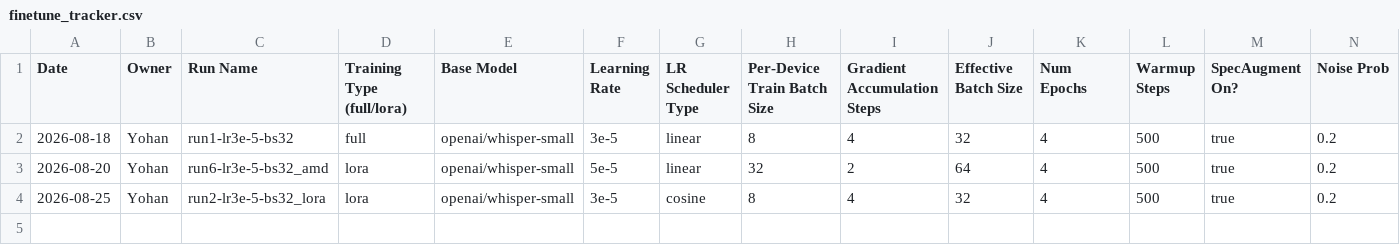
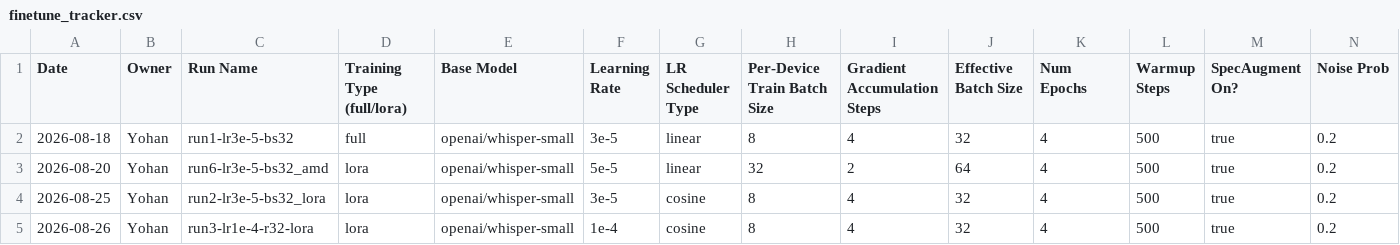
Before and after one commit to tharu-jwd/dse-project, a CSV file: final-scripts/finetune_tracker.csv, drawn as a sheet; only a part is shown; rows hold the shown columns only; the diff names each change by its address in the sheet, - before the commit and + after, or states it on an @@ line.

Commit message:
Add new finetuning run entry with updated parameters and notes

```diff
--- a/final-scripts/finetune_tracker.csv
+++ b/final-scripts/finetune_tracker.csv
+row 5: 2026-08-26 | Yohan | run3-lr1e-4-r32-lora | lora | openai/whisper-small | 1e-4 | cosine | 8 | 4 | 32 | 4 | 500 | true | 0.2
```
